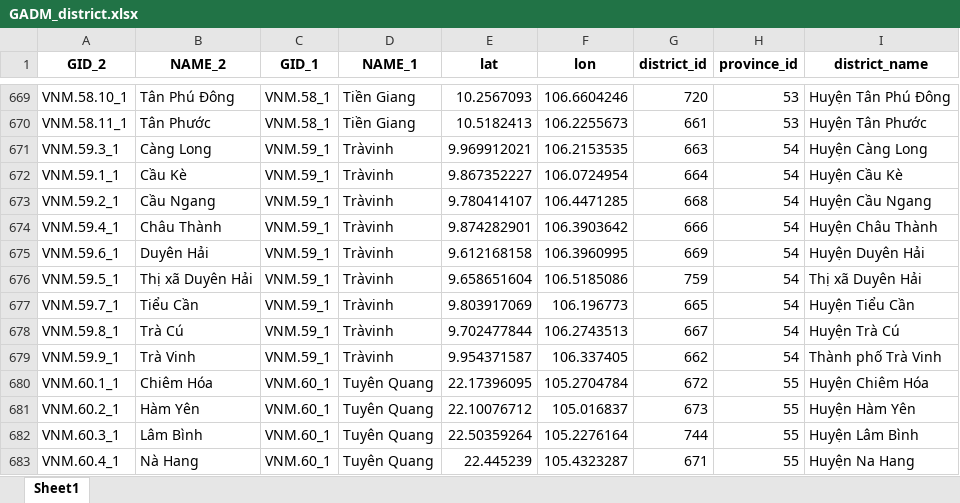
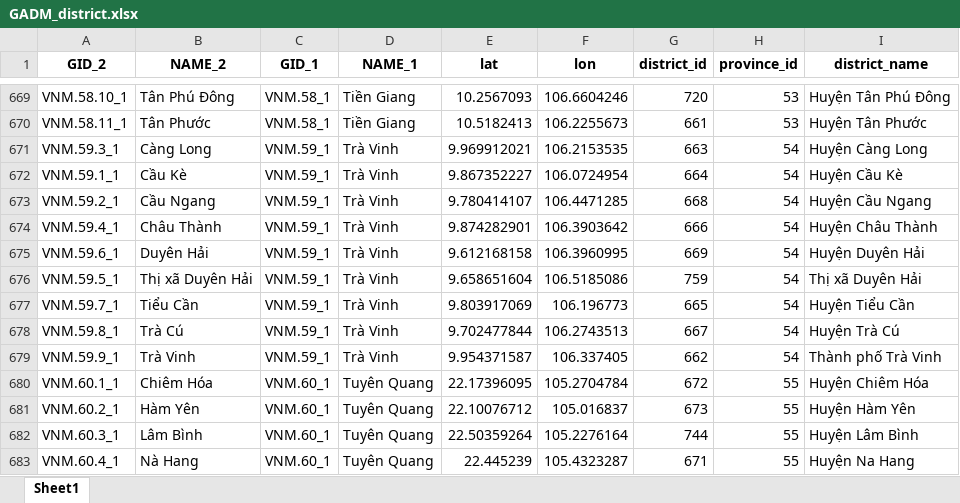
Before and after one commit to NhatDuongFV/ReferenceLayer, an Excel workbook: GADM_district.xlsx, sheet Sheet1, drawn as a sheet; only a part is shown, gaps mark what is left out; values as stored, in another font and other column widths than the file's, no borders; the diff names each change by its address in the sheet, - before the commit and + after, or states it on an @@ line.

Commit message:
fix Trà Vinh

```diff
--- a/GADM_district.xlsx (sheet Sheet1)
+++ b/GADM_district.xlsx (sheet Sheet1)
-D671:D679 (NAME_1): Tràvinh
+D671:D679 (NAME_1): Trà Vinh
```
Also changed, not shown: 3 other files.
